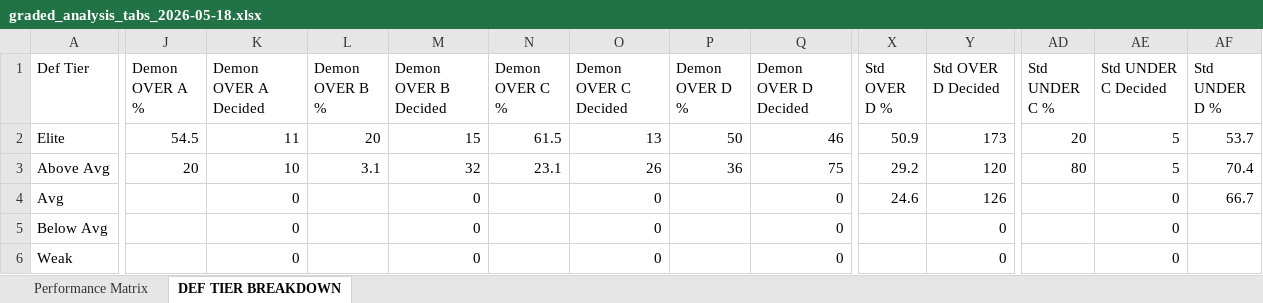
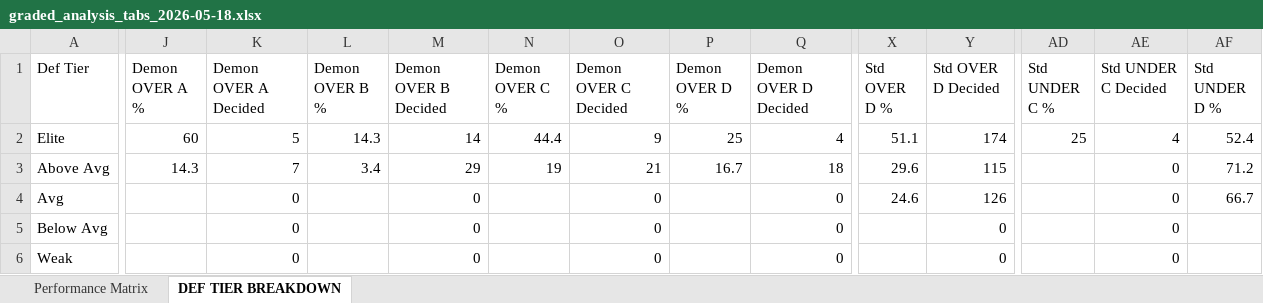
Before and after one commit to halekevi/nba-pipelines, an Excel workbook: ui_runner/templates/graded_analysis_tabs_2026-05-18.xlsx, sheet DEF TIER BREAKDOWN, drawn as a sheet; only a part is shown, gaps mark what is left out; values as stored, in another font and other column widths than the file's, no borders; the diff covers the shown part only; the diff names each change by its address in the sheet, - before the commit and + after, or states it on an @@ line.

```diff
--- a/ui_runner/templates/graded_analysis_tabs_2026-05-18.xlsx (sheet DEF TIER BREAKDOWN)
+++ b/ui_runner/templates/graded_analysis_tabs_2026-05-18.xlsx (sheet DEF TIER BREAKDOWN)
-J2 (Demon OVER A %): 54.5
+J2 (Demon OVER A %): 60
-K2 (Demon OVER A Decided): 11
+K2 (Demon OVER A Decided): 5
-L2 (Demon OVER B %): 20
+L2 (Demon OVER B %): 14.3
-M2 (Demon OVER B Decided): 15
+M2 (Demon OVER B Decided): 14
-N2 (Demon OVER C %): 61.5
+N2 (Demon OVER C %): 44.4
-O2 (Demon OVER C Decided): 13
+O2 (Demon OVER C Decided): 9
-P2 (Demon OVER D %): 50
+P2 (Demon OVER D %): 25
-Q2 (Demon OVER D Decided): 46
+Q2 (Demon OVER D Decided): 4
-X2 (Std OVER D %): 50.9
+X2 (Std OVER D %): 51.1
-Y2 (Std OVER D Decided): 173
+Y2 (Std OVER D Decided): 174
-AD2 (Std UNDER C %): 20
+AD2 (Std UNDER C %): 25
-AE2 (Std UNDER C Decided): 5
+AE2 (Std UNDER C Decided): 4
-AF2 (Std UNDER D %): 53.7
+AF2 (Std UNDER D %): 52.4
-J3 (Demon OVER A %): 20
+J3 (Demon OVER A %): 14.3
-K3 (Demon OVER A Decided): 10
+K3 (Demon OVER A Decided): 7
-L3 (Demon OVER B %): 3.1
+L3 (Demon OVER B %): 3.4
-M3 (Demon OVER B Decided): 32
+M3 (Demon OVER B Decided): 29
-N3 (Demon OVER C %): 23.1
+N3 (Demon OVER C %): 19
-O3 (Demon OVER C Decided): 26
+O3 (Demon OVER C Decided): 21
-P3 (Demon OVER D %): 36
+P3 (Demon OVER D %): 16.7
-Q3 (Demon OVER D Decided): 75
+Q3 (Demon OVER D Decided): 18
-X3 (Std OVER D %): 29.2
+X3 (Std OVER D %): 29.6
-Y3 (Std OVER D Decided): 120
+Y3 (Std OVER D Decided): 115
-AD3 (Std UNDER C %): 80
+AD3 (Std UNDER C %): (empty)
-AE3 (Std UNDER C Decided): 5
+AE3 (Std UNDER C Decided): 0
-AF3 (Std UNDER D %): 70.4
+AF3 (Std UNDER D %): 71.2
```
Also changed, not shown: 31 edited cells elsewhere in this sheet, sheet Performance Matrix, ui_runner/templates/graded_analysis_tabs_2026-05-19.xlsx, 8 other files.
